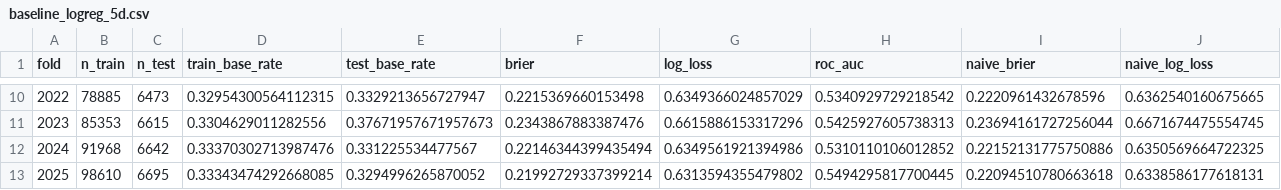
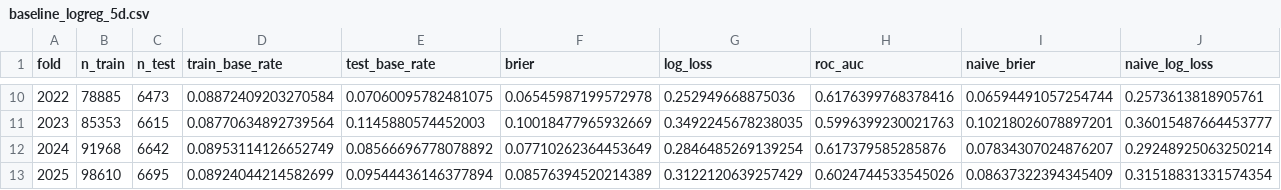
Before and after one commit to nakulgrover118/market-intelligence-dashboard, a CSV file: data/results/baseline_logreg_5d.csv, drawn as a sheet; only a part is shown, gaps mark what is left out; the diff covers the shown part only.

```diff
--- a/data/results/baseline_logreg_5d.csv
+++ b/data/results/baseline_logreg_5d.csv
@@ -10,4 +10,4 @@ fold,n_train,n_test,train_base_rate,test_base_rate,brier,log_loss,roc_auc,naive_
-2022,78885,6473,0.32954300564112315,0.3329213656727947,0.2215369660153498,0.6349366024857029,0.5340929729218542,0.2220961432678596,0.6362540160675665
-2023,85353,6615,0.3304629011282556,0.37671957671957673,0.2343867883387476,0.6615886153317296,0.5425927605738313,0.23694161727256044,0.6671674475554745
-2024,91968,6642,0.33370302713987476,0.331225534477567,0.22146344399435494,0.6349561921394986,0.5310110106012852,0.22152131775750886,0.6350569664722325
-2025,98610,6695,0.33343474292668085,0.3294996265870052,0.21992729337399214,0.6313594355479802,0.5494295817700445,0.22094510780663618,0.6338586177618131
+2022,78885,6473,0.08872409203270584,0.07060095782481075,0.06545987199572978,0.252949668875036,0.6176399768378416,0.06594491057254744,0.2573613818905761
+2023,85353,6615,0.08770634892739564,0.1145880574452003,0.10018477965932669,0.3492245678238035,0.5996399230021763,0.10218026078897201,0.36015487664453777
+2024,91968,6642,0.08953114126652749,0.08566696778078892,0.07710262364453649,0.2846485269139254,0.617379585285876,0.07834307024876207,0.29248925063250214
+2025,98610,6695,0.08924044214582699,0.09544436146377894,0.08576394520214389,0.3122120639257429,0.6024744533545026,0.08637322394345409,0.31518831331574354
```
Also changed, not shown: 63 edited cells elsewhere in this file, data/results/baseline_logreg_20d.csv, 10 other files.
